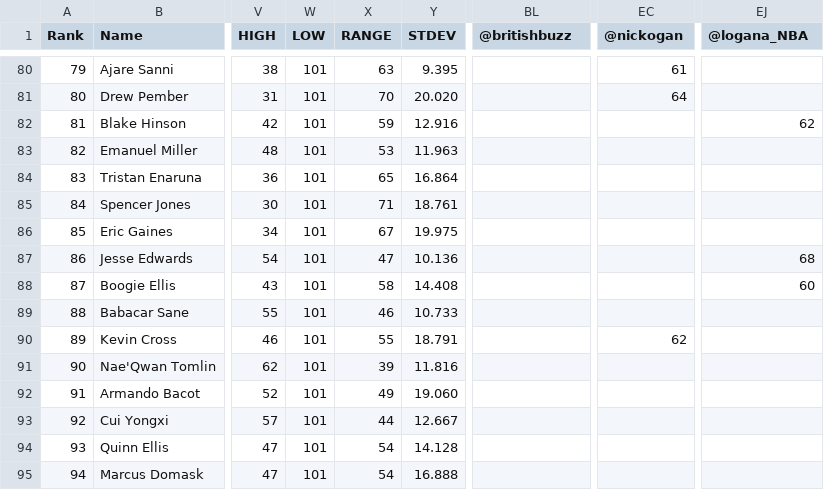
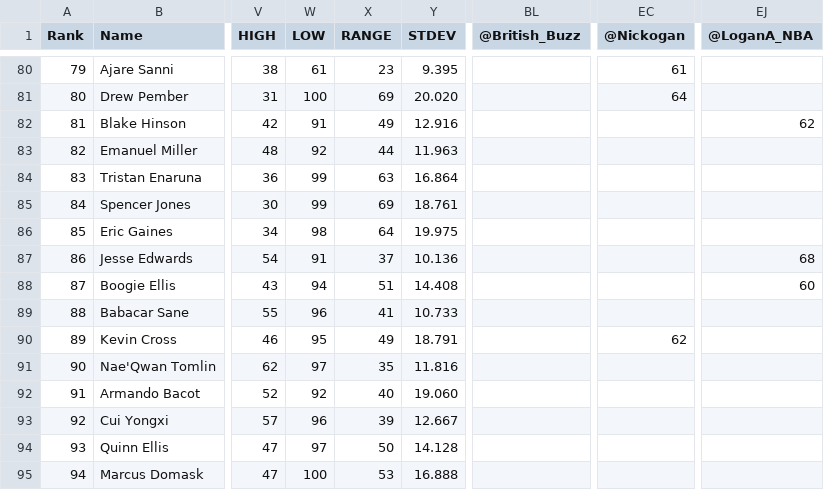
Before and after one commit to tawnyparkmetrics/tawnyparkmetrics.github.io, a CSV file: public/2024 Draft Twitter Consensus Big Board.csv, drawn as a sheet; only a part is shown, gaps mark what is left out; the diff covers the shown part only; the diff names each change by its address in the sheet, - before the commit and + after, or states it on an @@ line.

```diff
--- a/public/2024 Draft Twitter Consensus Big Board.csv
+++ b/public/2024 Draft Twitter Consensus Big Board.csv
-BL1: @britishbuzz
+BL1: @British_Buzz
-EC1: @nickogan
+EC1: @Nickogan
-EJ1: @logana_NBA
+EJ1: @LoganA_NBA
-W80 (LOW): 101
+W80 (LOW): 61
-X80 (RANGE): 63
+X80 (RANGE): 23
-W81 (LOW): 101
+W81 (LOW): 100
-X81 (RANGE): 70
+X81 (RANGE): 69
-W82 (LOW): 101
+W82 (LOW): 91
-X82 (RANGE): 59
+X82 (RANGE): 49
-W83 (LOW): 101
+W83 (LOW): 92
-X83 (RANGE): 53
+X83 (RANGE): 44
-W84:W85 (LOW): 101
+W84:W85 (LOW): 99
-X84 (RANGE): 65
+X84 (RANGE): 63
-X85 (RANGE): 71
+X85 (RANGE): 69
-W86 (LOW): 101
+W86 (LOW): 98
-X86 (RANGE): 67
+X86 (RANGE): 64
-W87 (LOW): 101
+W87 (LOW): 91
-X87 (RANGE): 47
+X87 (RANGE): 37
-W88 (LOW): 101
+W88 (LOW): 94
-X88 (RANGE): 58
+X88 (RANGE): 51
-W89 (LOW): 101
+W89 (LOW): 96
-X89 (RANGE): 46
+X89 (RANGE): 41
-W90 (LOW): 101
+W90 (LOW): 95
-X90 (RANGE): 55
+X90 (RANGE): 49
-W91 (LOW): 101
+W91 (LOW): 97
-X91 (RANGE): 39
+X91 (RANGE): 35
-W92 (LOW): 101
+W92 (LOW): 92
-X92 (RANGE): 49
+X92 (RANGE): 40
-W93 (LOW): 101
+W93 (LOW): 96
-X93 (RANGE): 44
+X93 (RANGE): 39
-W94 (LOW): 101
+W94 (LOW): 97
-X94 (RANGE): 54
+X94 (RANGE): 50
-W95 (LOW): 101
+W95 (LOW): 100
-X95 (RANGE): 54
+X95 (RANGE): 53
```
Also changed, not shown: 68 edited cells elsewhere in this file, public/2020 Consensus Evaluation.csv, public/2020 Draft Twitter Consensus Big Board.csv, 19 other files.
